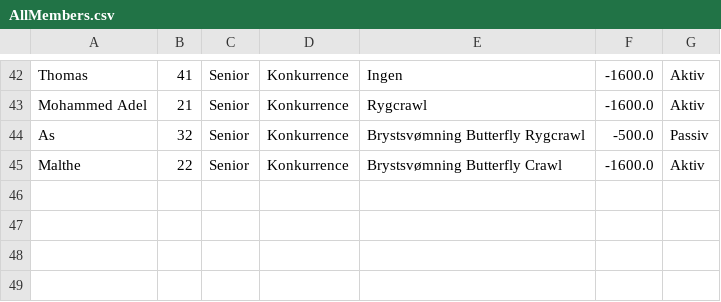
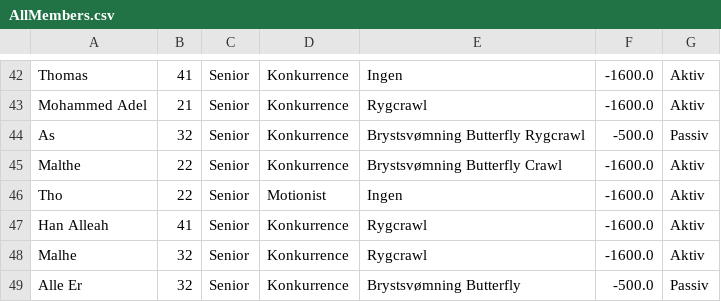
Before and after one commit to Mojens/ForzaGrasp, a CSV file: Files/AllMembers.csv, drawn as a sheet; only a part is shown, gaps mark what is left out; the diff names each change by its address in the sheet, - before the commit and + after, or states it on an @@ line.

```diff
--- a/Files/AllMembers.csv
+++ b/Files/AllMembers.csv
+row 46: Tho | 22 | Senior | Motionist | Ingen | -1600.0 | Aktiv
+row 47: Han Alleah | 41 | Senior | Konkurrence | Rygcrawl | -1600.0 | Aktiv
+row 48: Malhe | 32 | Senior | Konkurrence | Rygcrawl | -1600.0 | Aktiv
+row 49: Alle Er | 32 | Senior | Konkurrence | Brystsvømning Butterfly | -500.0 | Passiv
```
Also changed, not shown: 3 other files.
